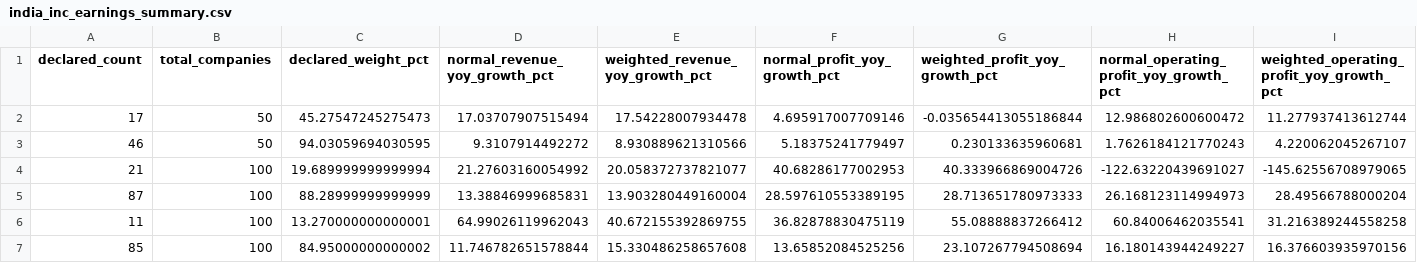
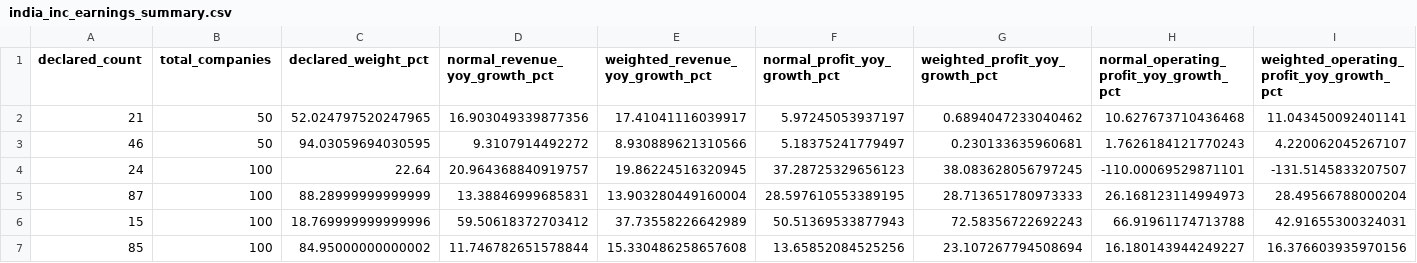
Before and after one commit to praveenyadav61/strategies, a CSV file: data/quarterly/india_inc_earnings_summary.csv, drawn as a sheet; only a part is shown; removed rows and columns are numbered as before the commit, all else as after; rows hold the shown columns only; the diff names each change by its address in the sheet, - before the commit and + after, or states it on an @@ line.

```diff
--- a/data/quarterly/india_inc_earnings_summary.csv
+++ b/data/quarterly/india_inc_earnings_summary.csv
-row 2: 17 | 50 | 45.27547245275473 | 17.03707907515494 | 17.54228007934478 | 4.695917007709146 | -0.035654413055186844 | 12.986802600600472 | 11.277937413612744
+row 2: 21 | 50 | 52.024797520247965 | 16.903049339877356 | 17.41041116039917 | 5.97245053937197 | 0.6894047233040462 | 10.627673710436468 | 11.043450092401141
-row 4: 21 | 100 | 19.689999999999994 | 21.27603160054992 | 20.058372737821077 | 40.68286177002953 | 40.333966869004726 | -122.63220439691027 | -145.62556708979065
+row 4: 24 | 100 | 22.64 | 20.964368840919757 | 19.86224516320945 | 37.28725329656123 | 38.083628056797245 | -110.00069529871101 | -131.5145833207507
-row 6: 11 | 100 | 13.270000000000001 | 64.99026119962043 | 40.672155392869755 | 36.82878830475119 | 55.08888837266412 | 60.84006462035541 | 31.216389244558258
+row 6: 15 | 100 | 18.769999999999996 | 59.50618372703412 | 37.73558226642989 | 50.51369533877943 | 72.58356722692243 | 66.91961174713788 | 42.91655300324031
```
Also changed, not shown: 4 other files.
